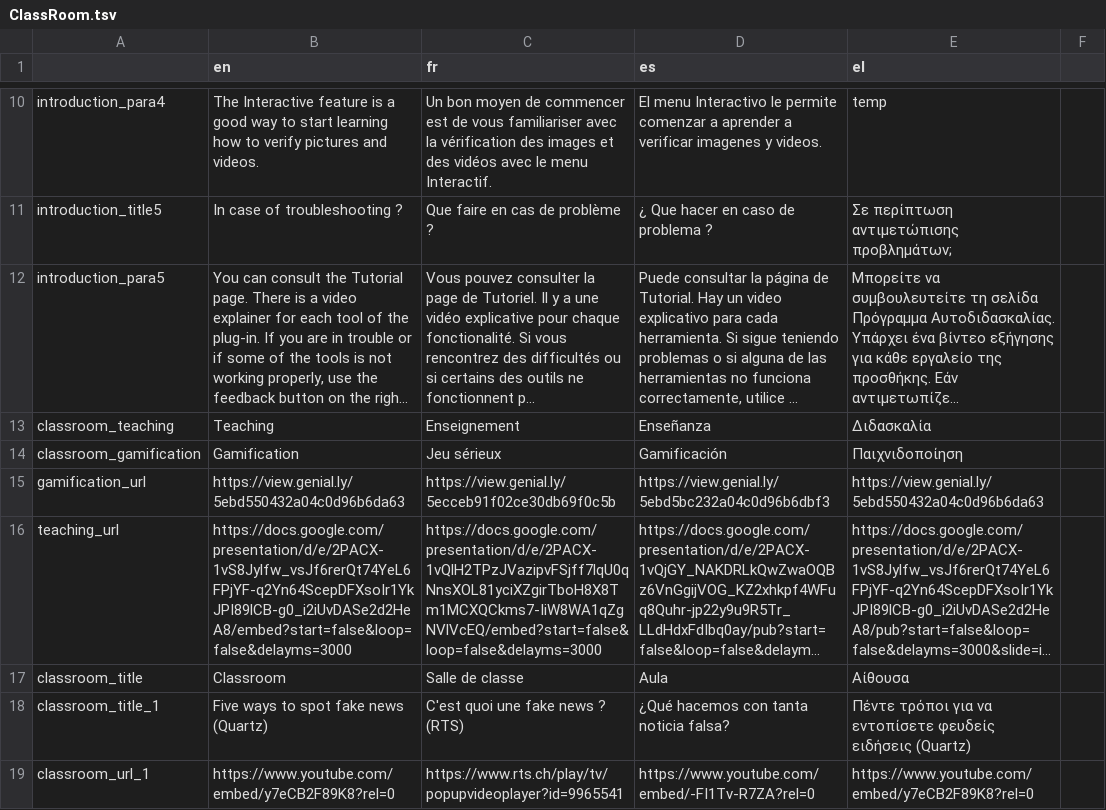
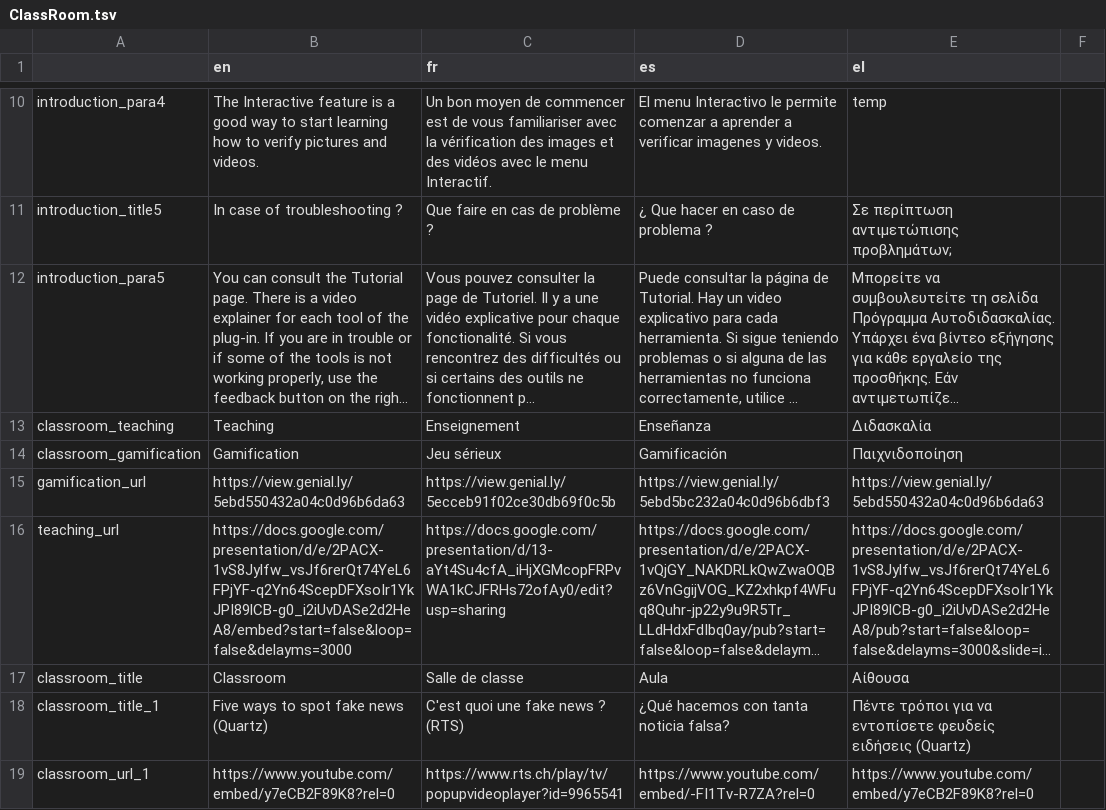
Before and after one commit to Xelgen/InVID-Translations, a TSV file: components/NavItems/ClassRoom.tsv, drawn as a sheet; only a part is shown, gaps mark what is left out; long unchanged cells end in …; the diff names each change by its address in the sheet, - before the commit and + after, or states it on an @@ line.

Commit message:
Update ClassRoom.tsv
new fr link

```diff
--- a/components/NavItems/ClassRoom.tsv
+++ b/components/NavItems/ClassRoom.tsv
-C16 (fr): https://docs.google.com/presentation/d/e/2PACX-1vQlH2TPzJVazipvFSjff7lqU0qNnsXOL81yciXZgirTboH8X8Tm1MCXQCkms7-IiW8WA1qZgNVlVcEQ/embed?start=false&loop=false&delayms=3000
+C16 (fr): https://docs.google.com/presentation/d/13-aYt4Su4cfA_iHjXGMcopFRPvWA1kCJFRHs72ofAy0/edit?usp=sharing
```
